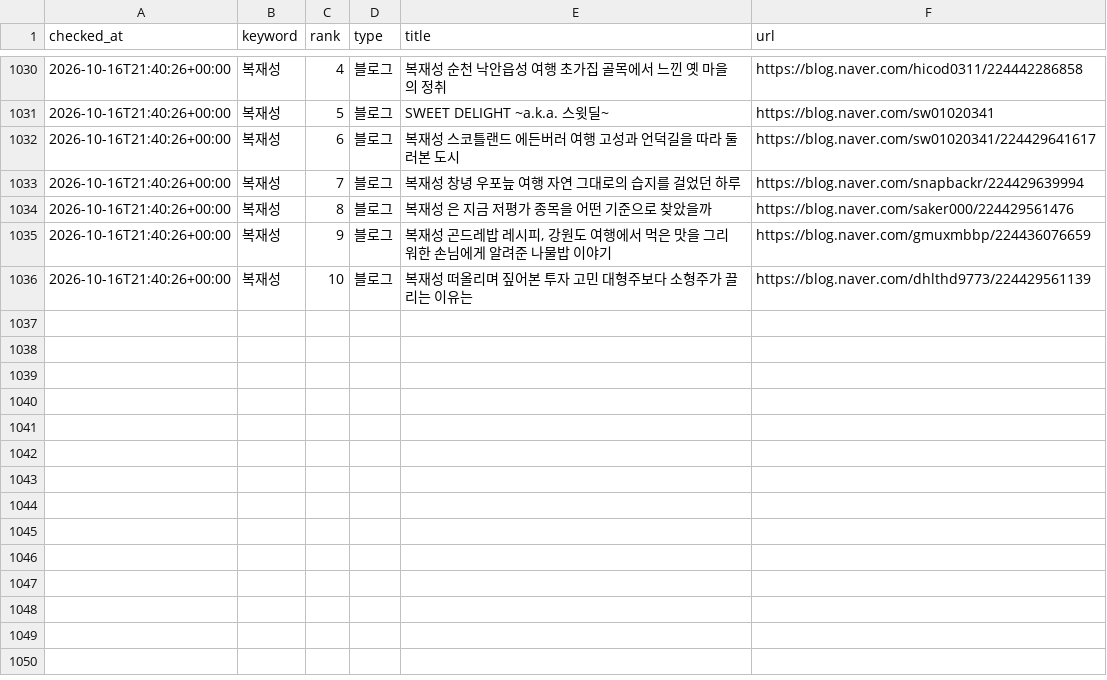
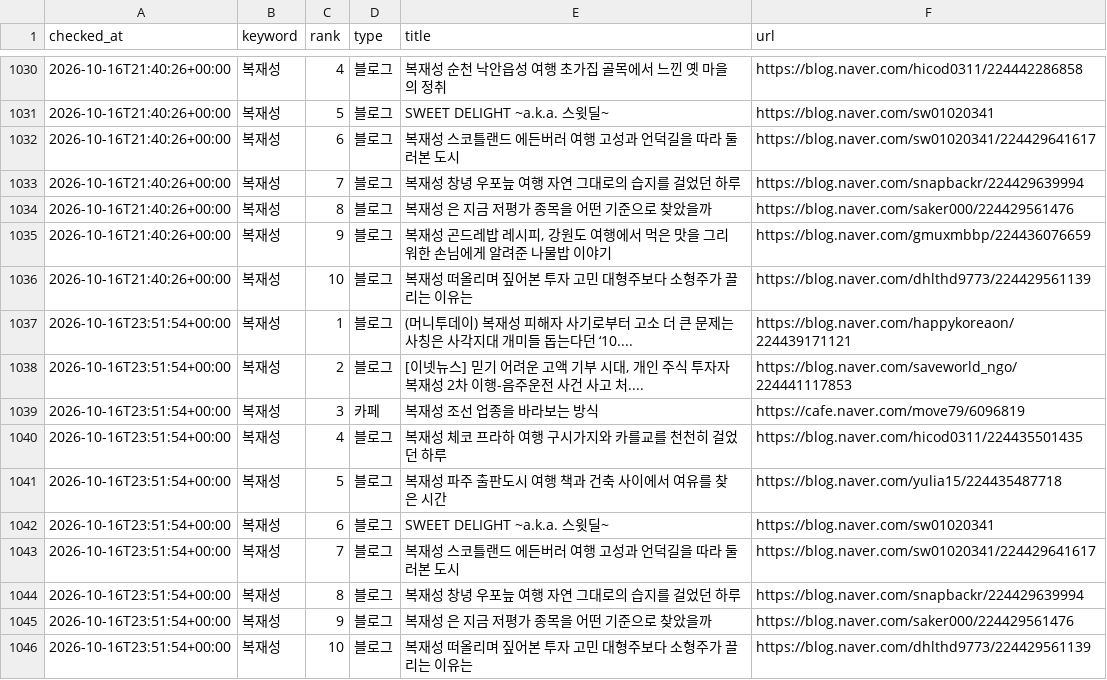
Before and after one commit to hanjaein/jisikgwangjang, a CSV file: data/naver_ranking_history.csv, drawn as a sheet; only a part is shown, gaps mark what is left out; the diff names each change by its address in the sheet, - before the commit and + after, or states it on an @@ line.

```diff
--- a/data/naver_ranking_history.csv
+++ b/data/naver_ranking_history.csv
+row 1037: 2026-10-16T23:51:54+00:00 | 복재성 | 1 | 블로그 | (머니투데이) 복재성 피해자 사기로부터 고소 더 큰 문제는 사칭은 사각지대 개미들 돕는다던 ‘10.... | https://blog.naver.com/happykoreaon/224439171121
+row 1038: 2026-10-16T23:51:54+00:00 | 복재성 | 2 | 블로그 | [이넷뉴스] 믿기 어려운 고액 기부 시대, 개인 주식 투자자 복재성 2차 이행-음주운전 사건 사고 처.... | https://blog.naver.com/saveworld_ngo/224441117853
+row 1039: 2026-10-16T23:51:54+00:00 | 복재성 | 3 | 카페 | 복재성 조선 업종을 바라보는 방식 | https://cafe.naver.com/move79/6096819
+row 1040: 2026-10-16T23:51:54+00:00 | 복재성 | 4 | 블로그 | 복재성 체코 프라하 여행 구시가지와 카를교를 천천히 걸었던 하루 | https://blog.naver.com/hicod0311/224435501435
+row 1041: 2026-10-16T23:51:54+00:00 | 복재성 | 5 | 블로그 | 복재성 파주 출판도시 여행 책과 건축 사이에서 여유를 찾은 시간 | https://blog.naver.com/yulia15/224435487718
+row 1042: 2026-10-16T23:51:54+00:00 | 복재성 | 6 | 블로그 | SWEET DELIGHT ~a.k.a. 스윗딜~ | https://blog.naver.com/sw01020341
+row 1043: 2026-10-16T23:51:54+00:00 | 복재성 | 7 | 블로그 | 복재성 스코틀랜드 에든버러 여행 고성과 언덕길을 따라 둘러본 도시 | https://blog.naver.com/sw01020341/224429641617
+row 1044: 2026-10-16T23:51:54+00:00 | 복재성 | 8 | 블로그 | 복재성 창녕 우포늪 여행 자연 그대로의 습지를 걸었던 하루 | https://blog.naver.com/snapbackr/224429639994
+row 1045: 2026-10-16T23:51:54+00:00 | 복재성 | 9 | 블로그 | 복재성 은 지금 저평가 종목을 어떤 기준으로 찾았을까 | https://blog.naver.com/saker000/224429561476
+row 1046: 2026-10-16T23:51:54+00:00 | 복재성 | 10 | 블로그 | 복재성 떠올리며 짚어본 투자 고민 대형주보다 소형주가 끌리는 이유는 | https://blog.naver.com/dhlthd9773/224429561139
```
Also changed, not shown: 1 other file.
